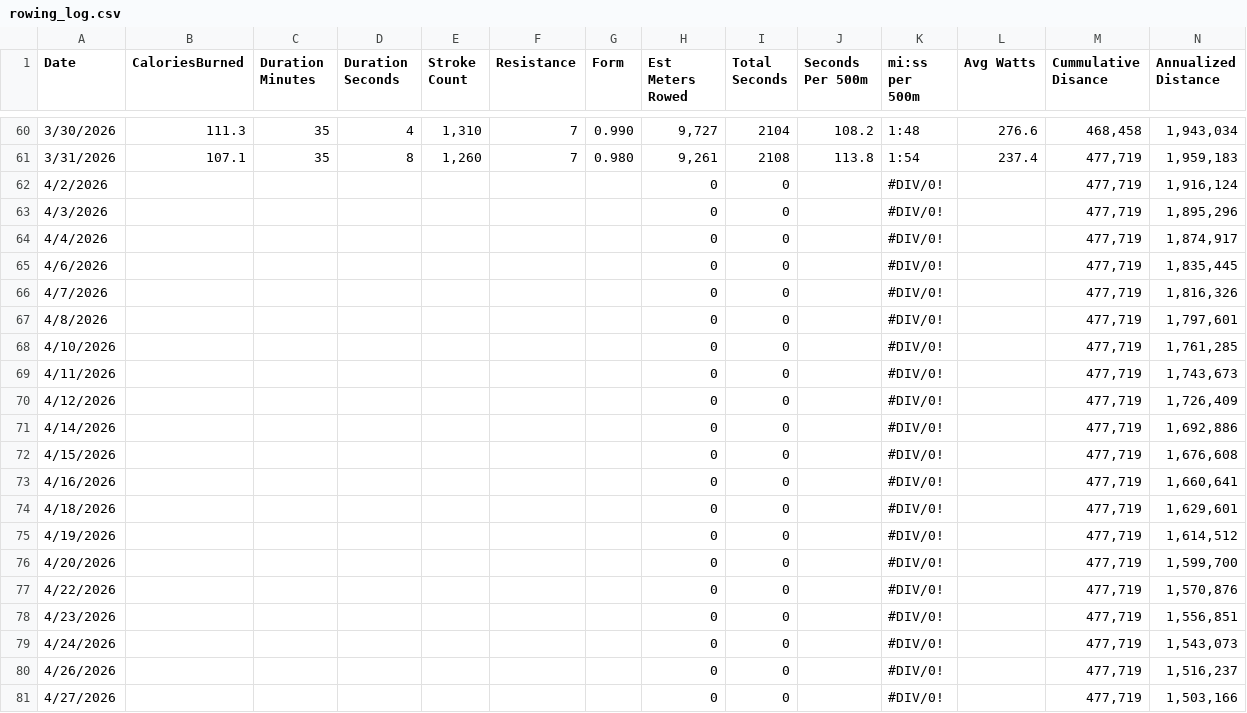
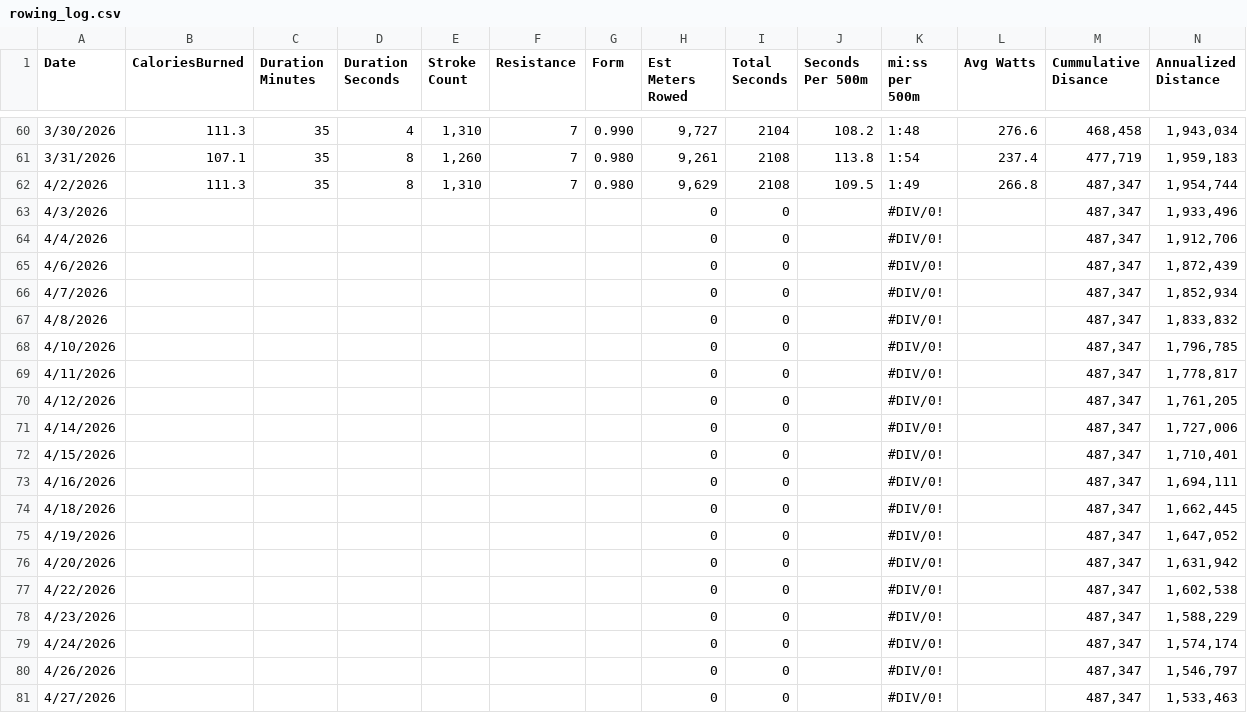
Before and after one commit to kramztloh/rowing-dashboard-data, a CSV file: rowing_log.csv, drawn as a sheet; only a part is shown, gaps mark what is left out; the diff covers the shown part only.

```diff
--- a/rowing_log.csv
+++ b/rowing_log.csv
@@ -61,21 +61,21 @@
 "3/31/2026","107.1","35","8","1,260","7","0.980","9,261","2108","113.8","1:54","237.4","477,719","1,959,183"
-"4/2/2026","","","","","","","0","0","","#DIV/0!","","477,719","1,916,124"
-"4/3/2026","","","","","","","0","0","","#DIV/0!","","477,719","1,895,296"
-"4/4/2026","","","","","","","0","0","","#DIV/0!","","477,719","1,874,917"
-"4/6/2026","","","","","","","0","0","","#DIV/0!","","477,719","1,835,445"
-"4/7/2026","","","","","","","0","0","","#DIV/0!","","477,719","1,816,326"
-"4/8/2026","","","","","","","0","0","","#DIV/0!","","477,719","1,797,601"
-"4/10/2026","","","","","","","0","0","","#DIV/0!","","477,719","1,761,285"
-"4/11/2026","","","","","","","0","0","","#DIV/0!","","477,719","1,743,673"
-"4/12/2026","","","","","","","0","0","","#DIV/0!","","477,719","1,726,409"
-"4/14/2026","","","","","","","0","0","","#DIV/0!","","477,719","1,692,886"
-"4/15/2026","","","","","","","0","0","","#DIV/0!","","477,719","1,676,608"
-"4/16/2026","","","","","","","0","0","","#DIV/0!","","477,719","1,660,641"
-"4/18/2026","","","","","","","0","0","","#DIV/0!","","477,719","1,629,601"
-"4/19/2026","","","","","","","0","0","","#DIV/0!","","477,719","1,614,512"
-"4/20/2026","","","","","","","0","0","","#DIV/0!","","477,719","1,599,700"
-"4/22/2026","","","","","","","0","0","","#DIV/0!","","477,719","1,570,876"
-"4/23/2026","","","","","","","0","0","","#DIV/0!","","477,719","1,556,851"
-"4/24/2026","","","","","","","0","0","","#DIV/0!","","477,719","1,543,073"
-"4/26/2026","","","","","","","0","0","","#DIV/0!","","477,719","1,516,237"
-"4/27/2026","","","","","","","0","0","","#DIV/0!","","477,719","1,503,166"
+"4/2/2026","111.3","35","8","1,310","7","0.980","9,629","2108","109.5","1:49","266.8","487,347","1,954,744"
+"4/3/2026","","","","","","","0","0","","#DIV/0!","","487,347","1,933,496"
+"4/4/2026","","","","","","","0","0","","#DIV/0!","","487,347","1,912,706"
+"4/6/2026","","","","","","","0","0","","#DIV/0!","","487,347","1,872,439"
+"4/7/2026","","","","","","","0","0","","#DIV/0!","","487,347","1,852,934"
+"4/8/2026","","","","","","","0","0","","#DIV/0!","","487,347","1,833,832"
+"4/10/2026","","","","","","","0","0","","#DIV/0!","","487,347","1,796,785"
+"4/11/2026","","","","","","","0","0","","#DIV/0!","","487,347","1,778,817"
+"4/12/2026","","","","","","","0","0","","#DIV/0!","","487,347","1,761,205"
+"4/14/2026","","","","","","","0","0","","#DIV/0!","","487,347","1,727,006"
+"4/15/2026","","","","","","","0","0","","#DIV/0!","","487,347","1,710,401"
+"4/16/2026","","","","","","","0","0","","#DIV/0!","","487,347","1,694,111"
+"4/18/2026","","","","","","","0","0","","#DIV/0!","","487,347","1,662,445"
+"4/19/2026","","","","","","","0","0","","#DIV/0!","","487,347","1,647,052"
+"4/20/2026","","","","","","","0","0","","#DIV/0!","","487,347","1,631,942"
+"4/22/2026","","","","","","","0","0","","#DIV/0!","","487,347","1,602,538"
+"4/23/2026","","","","","","","0","0","","#DIV/0!","","487,347","1,588,229"
+"4/24/2026","","","","","","","0","0","","#DIV/0!","","487,347","1,574,174"
+"4/26/2026","","","","","","","0","0","","#DIV/0!","","487,347","1,546,797"
+"4/27/2026","","","","","","","0","0","","#DIV/0!","","487,347","1,533,463"
```
Also changed, not shown: 10 edited cells elsewhere in this file.
